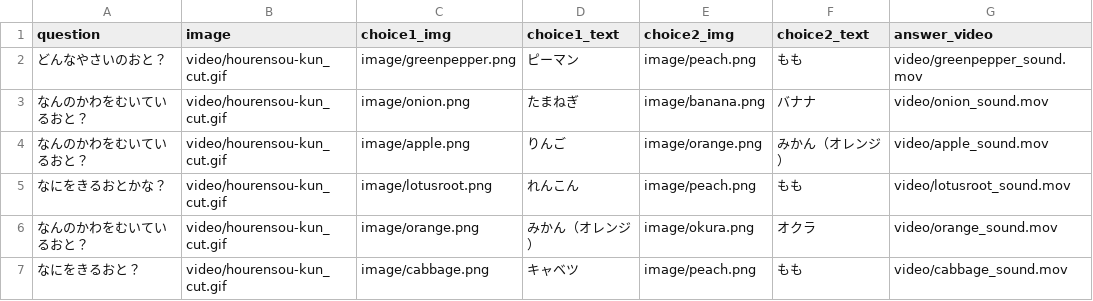
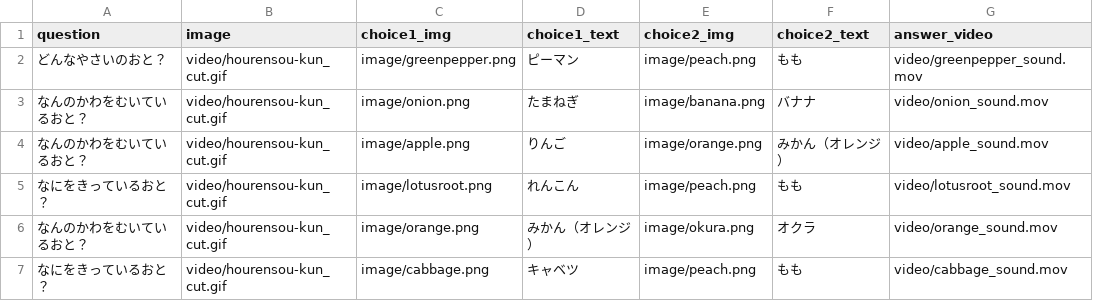
Before and after one commit to hourensou-kun/food-quiz, a CSV file: data_sound.csv, drawn as a sheet.

Commit message:
Update data_sound.csv

```diff
--- a/data_sound.csv
+++ b/data_sound.csv
@@ -4,4 +4,4 @@ question,image,choice1_img,choice1_text,choice2_img,choice2_text,answer_video
 なんのかわをむいているおと？,video/hourensou-kun_cut.gif,image/apple.png,りんご,image/orange.png,みかん（オレンジ）,video/apple_sound.mov
-なにをきるおとかな？,video/hourensou-kun_cut.gif,image/lotusroot.png,れんこん,image/peach.png,もも,video/lotusroot_sound.mov
+なにをきっているおと？,video/hourensou-kun_cut.gif,image/lotusroot.png,れんこん,image/peach.png,もも,video/lotusroot_sound.mov
 なんのかわをむいているおと？,video/hourensou-kun_cut.gif,image/orange.png,みかん（オレンジ）,image/okura.png,オクラ,video/orange_sound.mov
-なにをきるおと？,video/hourensou-kun_cut.gif,image/cabbage.png,キャベツ,image/peach.png,もも,video/cabbage_sound.mov
+なにをきっているおと？,video/hourensou-kun_cut.gif,image/cabbage.png,キャベツ,image/peach.png,もも,video/cabbage_sound.mov
```
